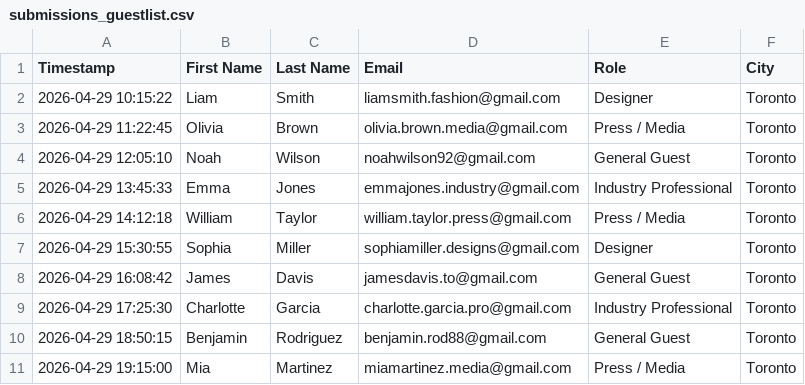
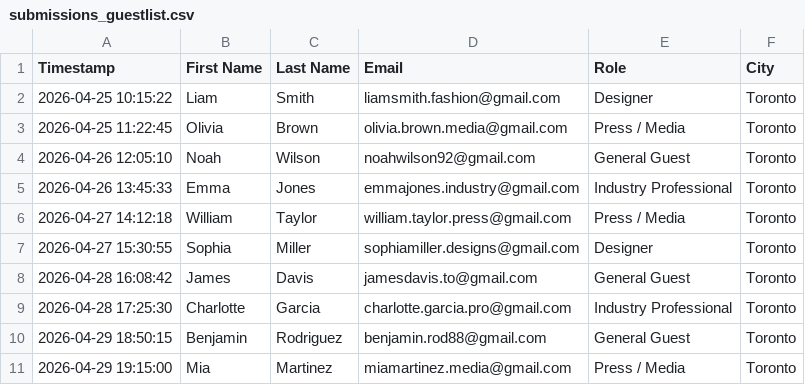
Before and after one commit to dev-ashir768/canadian-fashion-week, a CSV file: data/submissions_guestlist.csv, drawn as a sheet.

```diff
--- a/data/submissions_guestlist.csv
+++ b/data/submissions_guestlist.csv
@@ -1,10 +1,10 @@
 Timestamp,First Name,Last Name,Email,Role,City
-2026-04-29 10:15:22,Liam,Smith,liamsmith.fashion@gmail.com,Designer,Toronto
-2026-04-29 11:22:45,Olivia,Brown,olivia.brown.media@gmail.com,Press / Media,Toronto
-2026-04-29 12:05:10,Noah,Wilson,noahwilson92@gmail.com,General Guest,Toronto
-2026-04-29 13:45:33,Emma,Jones,emmajones.industry@gmail.com,Industry Professional,Toronto
-2026-04-29 14:12:18,William,Taylor,william.taylor.press@gmail.com,Press / Media,Toronto
-2026-04-29 15:30:55,Sophia,Miller,sophiamiller.designs@gmail.com,Designer,Toronto
-2026-04-29 16:08:42,James,Davis,jamesdavis.to@gmail.com,General Guest,Toronto
-2026-04-29 17:25:30,Charlotte,Garcia,charlotte.garcia.pro@gmail.com,Industry Professional,Toronto
+2026-04-25 10:15:22,Liam,Smith,liamsmith.fashion@gmail.com,Designer,Toronto
+2026-04-25 11:22:45,Olivia,Brown,olivia.brown.media@gmail.com,Press / Media,Toronto
+2026-04-26 12:05:10,Noah,Wilson,noahwilson92@gmail.com,General Guest,Toronto
+2026-04-26 13:45:33,Emma,Jones,emmajones.industry@gmail.com,Industry Professional,Toronto
+2026-04-27 14:12:18,William,Taylor,william.taylor.press@gmail.com,Press / Media,Toronto
+2026-04-27 15:30:55,Sophia,Miller,sophiamiller.designs@gmail.com,Designer,Toronto
+2026-04-28 16:08:42,James,Davis,jamesdavis.to@gmail.com,General Guest,Toronto
+2026-04-28 17:25:30,Charlotte,Garcia,charlotte.garcia.pro@gmail.com,Industry Professional,Toronto
 2026-04-29 18:50:15,Benjamin,Rodriguez,benjamin.rod88@gmail.com,General Guest,Toronto
```
Also changed, not shown: data/submissions_stayintheknow.csv, 1 other file.
